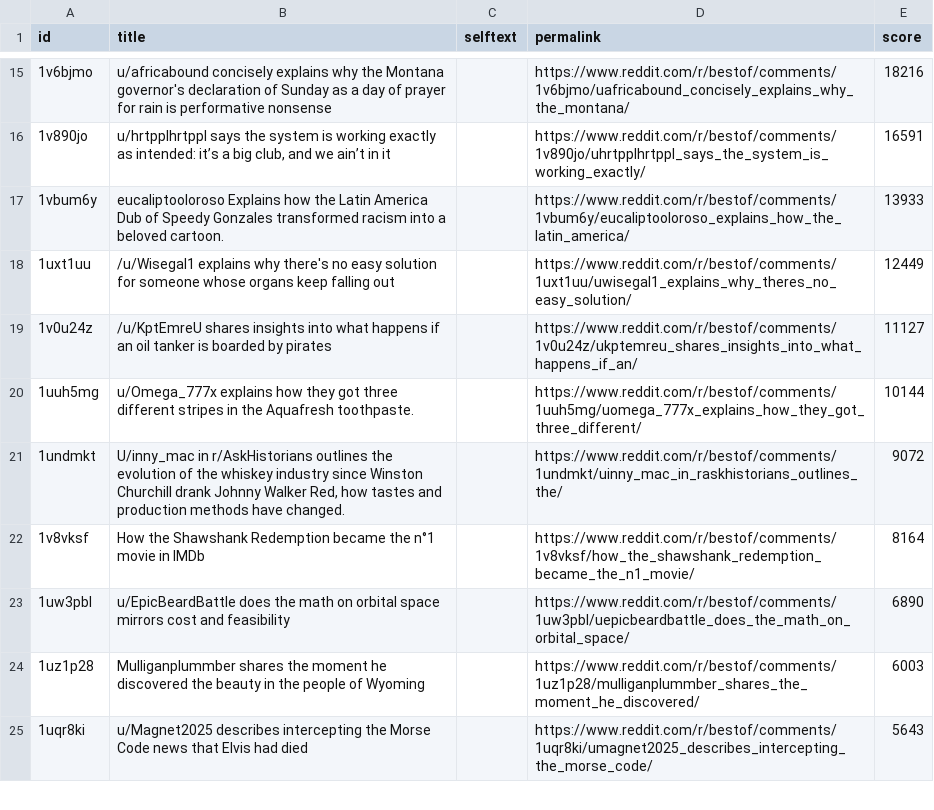
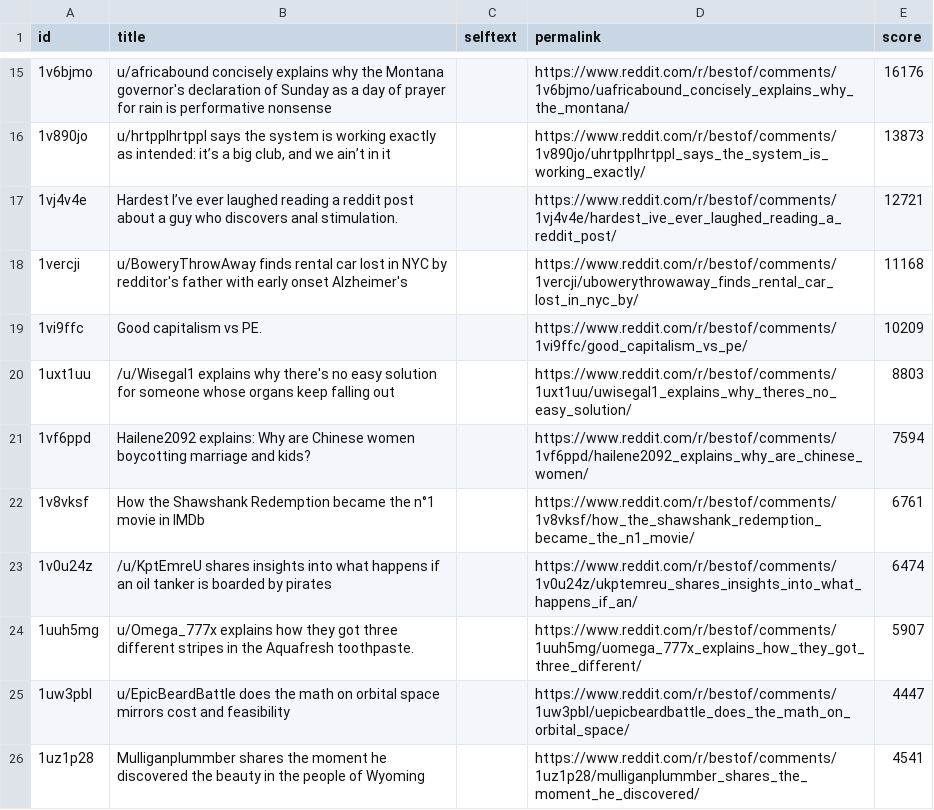
Before and after one commit to jalalchowdhury1/reddit-scraper, a CSV file: data/r_bestof/posts.csv, drawn as a sheet; only a part is shown, gaps mark what is left out; the diff covers the shown part only.

```diff
--- a/data/r_bestof/posts.csv
+++ b/data/r_bestof/posts.csv
@@ -15,11 +15,12 @@ id,title,selftext,permalink,score
-1v6bjmo,u/africabound concisely explains why the Montana governor's declaration of Sunday as a day of prayer for rain is performative nonsense,,https://www.reddit.com/r/bestof/comments/1v6bjmo/uafricabound_concisely_explains_why_the_montana/,18216
-1v890jo,"u/hrtpplhrtppl says the system is working exactly as intended: it’s a big club, and we ain’t in it",,https://www.reddit.com/r/bestof/comments/1v890jo/uhrtpplhrtppl_says_the_system_is_working_exactly/,16591
-1vbum6y,eucaliptooloroso Explains how the Latin America Dub of Speedy Gonzales transformed racism into a beloved cartoon.,,https://www.reddit.com/r/bestof/comments/1vbum6y/eucaliptooloroso_explains_how_the_latin_america/,13933
-1uxt1uu,/u/Wisegal1 explains why there's no easy solution for someone whose organs keep falling out,,https://www.reddit.com/r/bestof/comments/1uxt1uu/uwisegal1_explains_why_theres_no_easy_solution/,12449
-1v0u24z,/u/KptEmreU shares insights into what happens if an oil tanker is boarded by pirates,,https://www.reddit.com/r/bestof/comments/1v0u24z/ukptemreu_shares_insights_into_what_happens_if_an/,11127
-1uuh5mg,u/Omega_777x explains how they got three different stripes in the Aquafresh toothpaste.,,https://www.reddit.com/r/bestof/comments/1uuh5mg/uomega_777x_explains_how_they_got_three_different/,10144
-1undmkt,"U/inny_mac in r/AskHistorians outlines the evolution of the whiskey industry since Winston Churchill drank Johnny Walker Red, how tastes and production methods have changed.",,https://www.reddit.com/r/bestof/comments/1undmkt/uinny_mac_in_raskhistorians_outlines_the/,9072
-1v8vksf,How the Shawshank Redemption became the n°1 movie in IMDb,,https://www.reddit.com/r/bestof/comments/1v8vksf/how_the_shawshank_redemption_became_the_n1_movie/,8164
-1uw3pbl,u/EpicBeardBattle does the math on orbital space mirrors cost and feasibility,,https://www.reddit.com/r/bestof/comments/1uw3pbl/uepicbeardbattle_does_the_math_on_orbital_space/,6890
-1uz1p28,Mulliganplummber shares the moment he discovered the beauty in the people of Wyoming,,https://www.reddit.com/r/bestof/comments/1uz1p28/mulliganplummber_shares_the_moment_he_discovered/,6003
-1uqr8ki,u/Magnet2025 describes intercepting the Morse Code news that Elvis had died,,https://www.reddit.com/r/bestof/comments/1uqr8ki/umagnet2025_describes_intercepting_the_morse_code/,5643
+1v6bjmo,u/africabound concisely explains why the Montana governor's declaration of Sunday as a day of prayer for rain is performative nonsense,,https://www.reddit.com/r/bestof/comments/1v6bjmo/uafricabound_concisely_explains_why_the_montana/,16176
+1v890jo,"u/hrtpplhrtppl says the system is working exactly as intended: it’s a big club, and we ain’t in it",,https://www.reddit.com/r/bestof/comments/1v890jo/uhrtpplhrtppl_says_the_system_is_working_exactly/,13873
+1vj4v4e,Hardest I’ve ever laughed reading a reddit post about a guy who discovers anal stimulation.,,https://www.reddit.com/r/bestof/comments/1vj4v4e/hardest_ive_ever_laughed_reading_a_reddit_post/,12721
+1vercji,u/BoweryThrowAway finds rental car lost in NYC by redditor's father with early onset Alzheimer's,,https://www.reddit.com/r/bestof/comments/1vercji/ubowerythrowaway_finds_rental_car_lost_in_nyc_by/,11168
+1vi9ffc,Good capitalism vs PE.,,https://www.reddit.com/r/bestof/comments/1vi9ffc/good_capitalism_vs_pe/,10209
+1uxt1uu,/u/Wisegal1 explains why there's no easy solution for someone whose organs keep falling out,,https://www.reddit.com/r/bestof/comments/1uxt1uu/uwisegal1_explains_why_theres_no_easy_solution/,8803
+1vf6ppd,Hailene2092 explains: Why are Chinese women boycotting marriage and kids?,,https://www.reddit.com/r/bestof/comments/1vf6ppd/hailene2092_explains_why_are_chinese_women/,7594
+1v8vksf,How the Shawshank Redemption became the n°1 movie in IMDb,,https://www.reddit.com/r/bestof/comments/1v8vksf/how_the_shawshank_redemption_became_the_n1_movie/,6761
+1v0u24z,/u/KptEmreU shares insights into what happens if an oil tanker is boarded by pirates,,https://www.reddit.com/r/bestof/comments/1v0u24z/ukptemreu_shares_insights_into_what_happens_if_an/,6474
+1uuh5mg,u/Omega_777x explains how they got three different stripes in the Aquafresh toothpaste.,,https://www.reddit.com/r/bestof/comments/1uuh5mg/uomega_777x_explains_how_they_got_three_different/,5907
+1uw3pbl,u/EpicBeardBattle does the math on orbital space mirrors cost and feasibility,,https://www.reddit.com/r/bestof/comments/1uw3pbl/uepicbeardbattle_does_the_math_on_orbital_space/,4447
+1uz1p28,Mulliganplummber shares the moment he discovered the beauty in the people of Wyoming,,https://www.reddit.com/r/bestof/comments/1uz1p28/mulliganplummber_shares_the_moment_he_discovered/,4541
```
Also changed, not shown: 8 added rows, 13 removed rows and 22 edited cells elsewhere in this file, data/googlenews/articles.csv, data/r_PersonalFinance_yearly/posts.csv, 5 other files.
